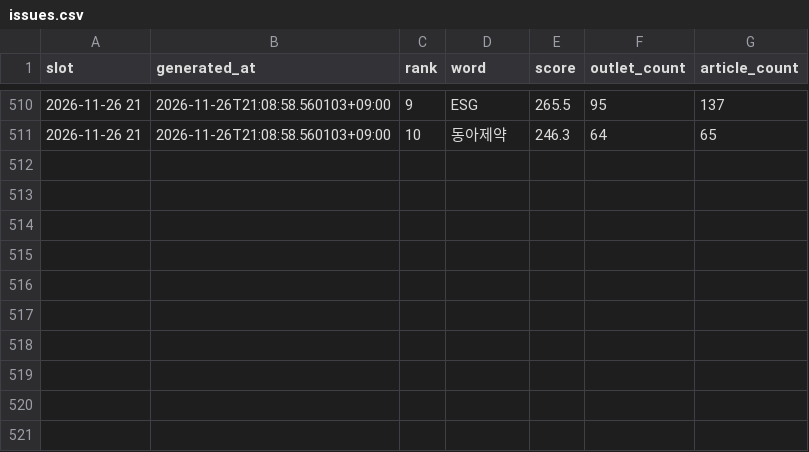
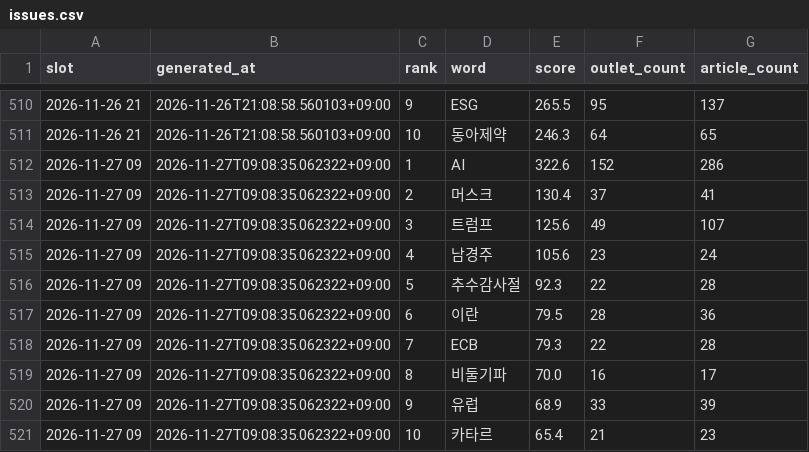
Before and after one commit to kt1024kt-source/vivecoding, a CSV file: history/issues.csv, drawn as a sheet; only a part is shown, gaps mark what is left out.

```diff
--- a/history/issues.csv
+++ b/history/issues.csv
@@ -511 +511,11 @@ slot,generated_at,rank,word,score,outlet_count,article_count
 2026-11-26 21,2026-11-26T21:08:58.560103+09:00,10,동아제약,246.3,64,65
+2026-11-27 09,2026-11-27T09:08:35.062322+09:00,1,AI,322.6,152,286
+2026-11-27 09,2026-11-27T09:08:35.062322+09:00,2,머스크,130.4,37,41
+2026-11-27 09,2026-11-27T09:08:35.062322+09:00,3,트럼프,125.6,49,107
+2026-11-27 09,2026-11-27T09:08:35.062322+09:00,4,남경주,105.6,23,24
+2026-11-27 09,2026-11-27T09:08:35.062322+09:00,5,추수감사절,92.3,22,28
+2026-11-27 09,2026-11-27T09:08:35.062322+09:00,6,이란,79.5,28,36
+2026-11-27 09,2026-11-27T09:08:35.062322+09:00,7,ECB,79.3,22,28
+2026-11-27 09,2026-11-27T09:08:35.062322+09:00,8,비둘기파,70.0,16,17
+2026-11-27 09,2026-11-27T09:08:35.062322+09:00,9,유럽,68.9,33,39
+2026-11-27 09,2026-11-27T09:08:35.062322+09:00,10,카타르,65.4,21,23
```
